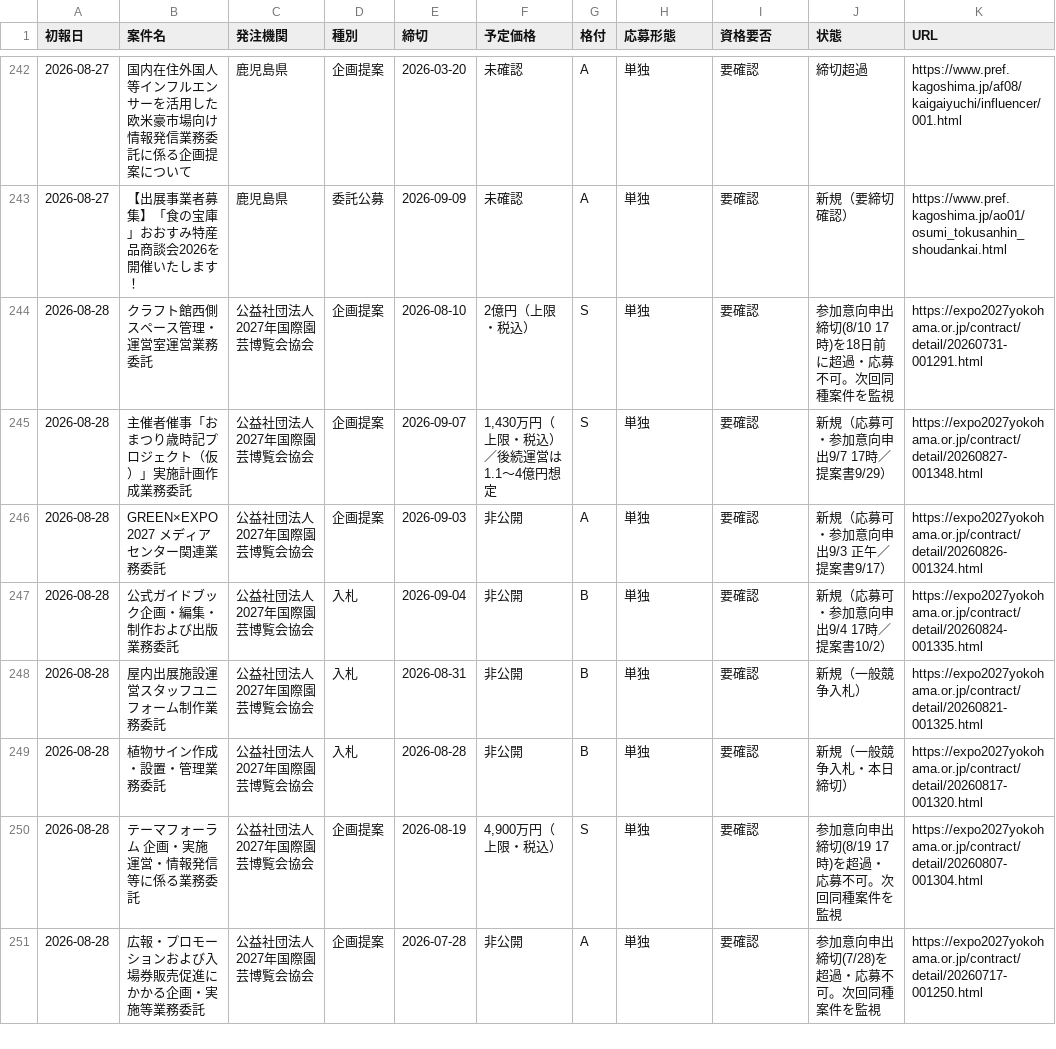
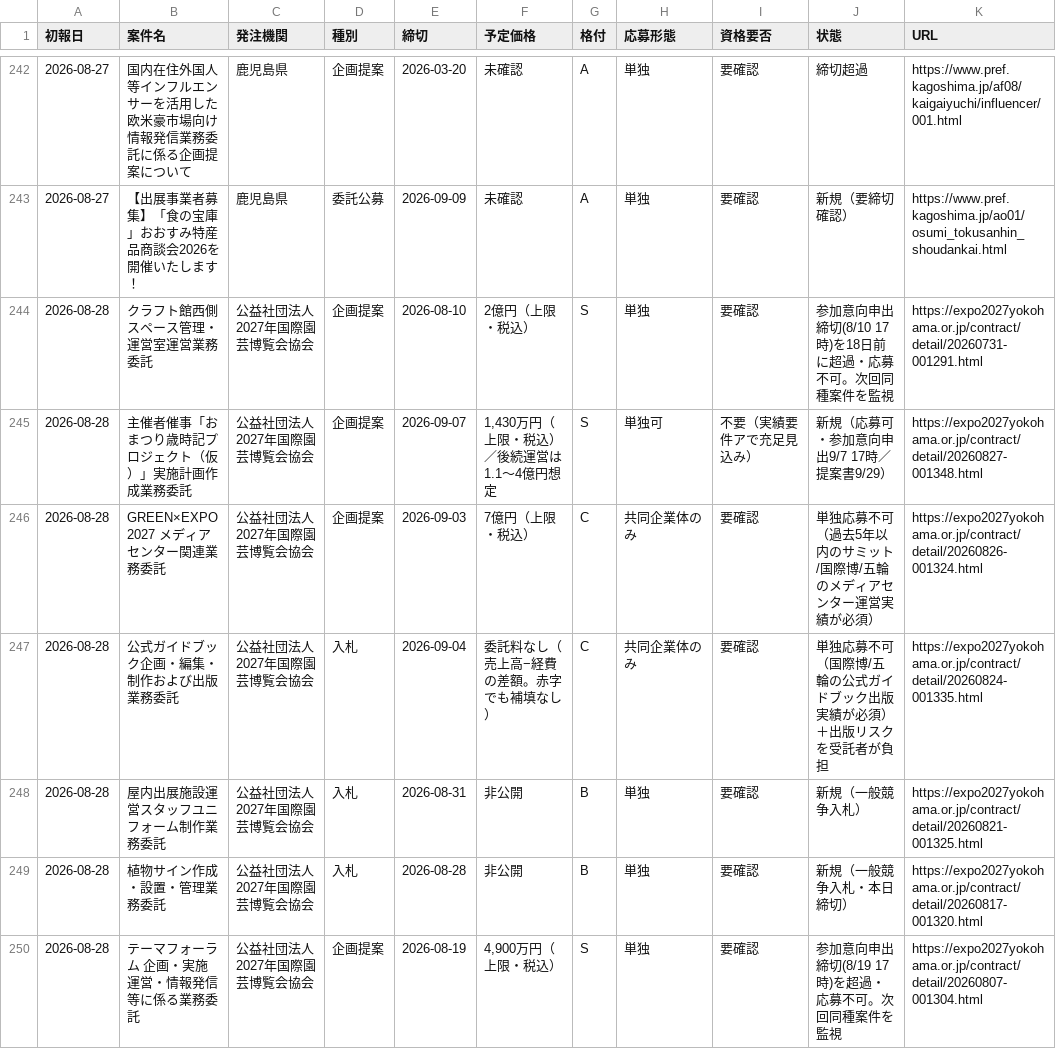
Before and after one commit to yixima/hojo, a CSV file: data/ledger.csv, drawn as a sheet; only a part is shown, gaps mark what is left out; the shorter side is filled out with more unchanged rows.

```diff
--- a/data/ledger.csv
+++ b/data/ledger.csv
@@ -244,5 +244,5 @@
 2026-08-28,クラフト館西側スペース管理・運営室運営業務委託,公益社団法人2027年国際園芸博覧会協会,企画提案,2026-08-10,2億円（上限・税込）,S,単独,要確認,参加意向申出締切(8/10 17時)を18日前に超過・応募不可。次回同種案件を監視,https://expo2027yokohama.or.jp/contract/detail/20260731-001291.html
-2026-08-28,主催者催事「おまつり歳時記プロジェクト（仮）」実施計画作成業務委託,公益社団法人2027年国際園芸博覧会協会,企画提案,2026-09-07,"1,430万円（上限・税込）／後続運営は1.1〜4億円想定",S,単独,要確認,新規（応募可・参加意向申出9/7 17時／提案書9/29）,https://expo2027yokohama.or.jp/contract/detail/20260827-001348.html
-2026-08-28,GREEN×EXPO 2027 メディアセンター関連業務委託,公益社団法人2027年国際園芸博覧会協会,企画提案,2026-09-03,非公開,A,単独,要確認,新規（応募可・参加意向申出9/3 正午／提案書9/17）,https://expo2027yokohama.or.jp/contract/detail/20260826-001324.html
-2026-08-28,公式ガイドブック企画・編集・制作および出版業務委託,公益社団法人2027年国際園芸博覧会協会,入札,2026-09-04,非公開,B,単独,要確認,新規（応募可・参加意向申出9/4 17時／提案書10/2）,https://expo2027yokohama.or.jp/contract/detail/20260824-001335.html
+2026-08-28,主催者催事「おまつり歳時記プロジェクト（仮）」実施計画作成業務委託,公益社団法人2027年国際園芸博覧会協会,企画提案,2026-09-07,"1,430万円（上限・税込）／後続運営は1.1〜4億円想定",S,単独可,不要（実績要件アで充足見込み）,新規（応募可・参加意向申出9/7 17時／提案書9/29）,https://expo2027yokohama.or.jp/contract/detail/20260827-001348.html
+2026-08-28,GREEN×EXPO 2027 メディアセンター関連業務委託,公益社団法人2027年国際園芸博覧会協会,企画提案,2026-09-03,7億円（上限・税込）,C,共同企業体のみ,要確認,単独応募不可（過去5年以内のサミット/国際博/五輪のメディアセンター運営実績が必須）,https://expo2027yokohama.or.jp/contract/detail/20260826-001324.html
+2026-08-28,公式ガイドブック企画・編集・制作および出版業務委託,公益社団法人2027年国際園芸博覧会協会,入札,2026-09-04,委託料なし（売上高−経費の差額。赤字でも補填なし）,C,共同企業体のみ,要確認,単独応募不可（国際博/五輪の公式ガイドブック出版実績が必須）＋出版リスクを受託者が負担,https://expo2027yokohama.or.jp/contract/detail/20260824-001335.html
 2026-08-28,屋内出展施設運営スタッフユニフォーム制作業務委託,公益社団法人2027年国際園芸博覧会協会,入札,2026-08-31,非公開,B,単独,要確認,新規（一般競争入札）,https://expo2027yokohama.or.jp/contract/detail/20260821-001325.html
```
Also changed, not shown: 1 other file.
